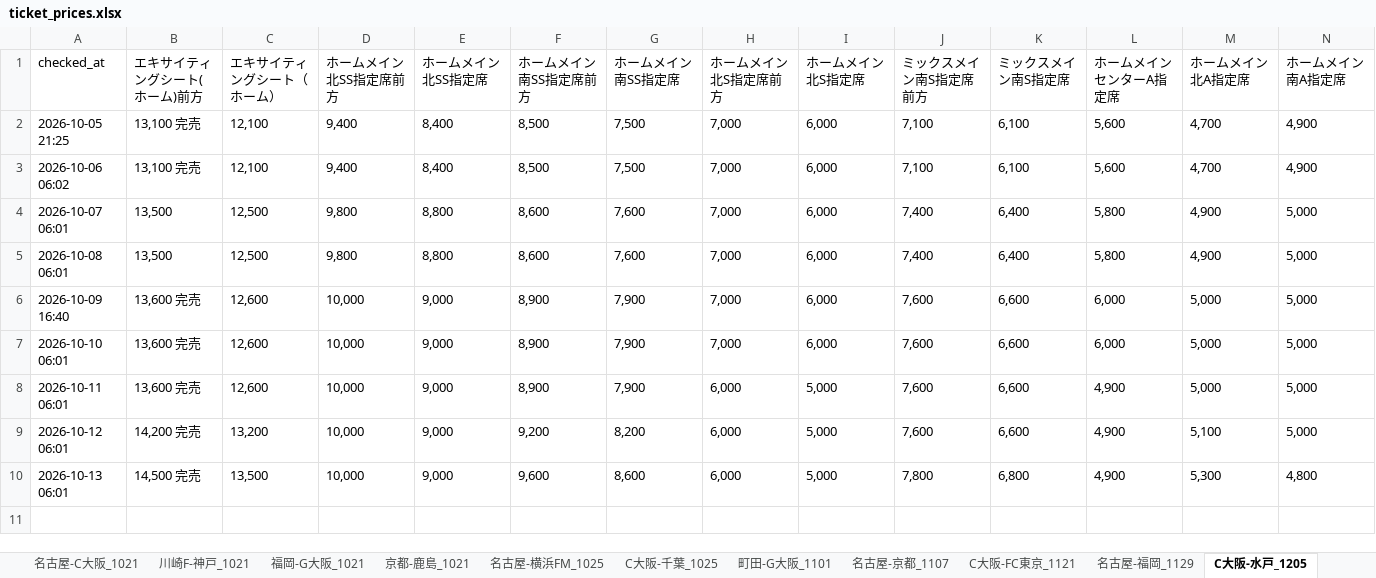
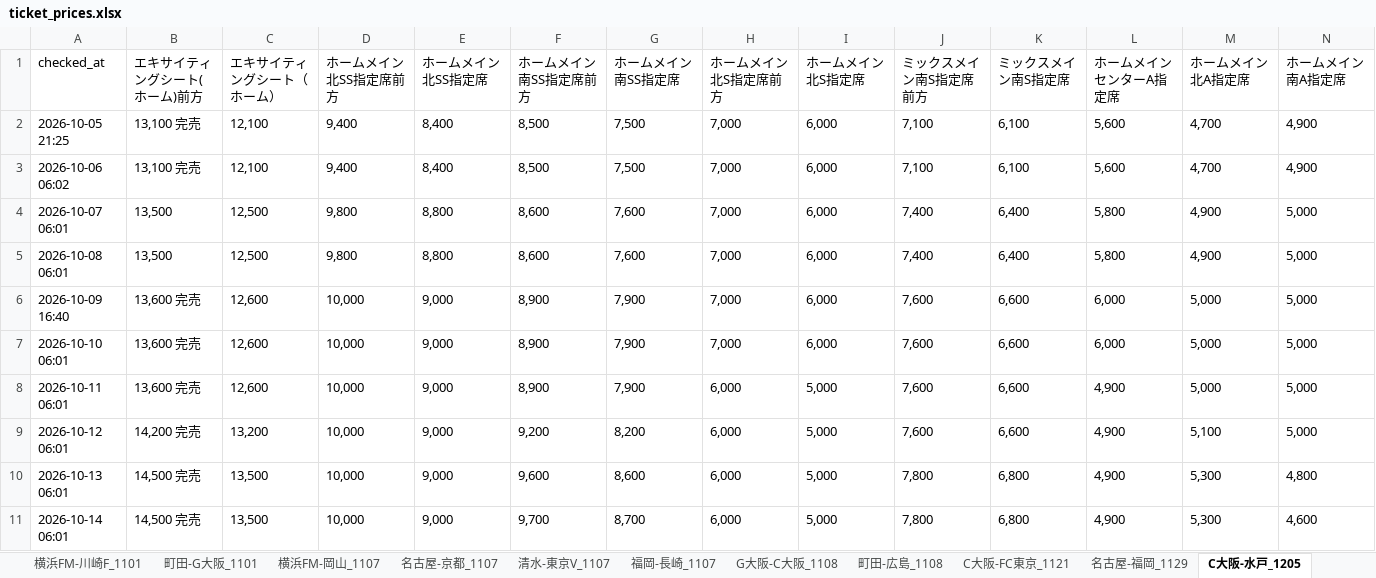
Before and after one commit to bladesofsteel-19/Jticket-monitor, an Excel workbook: ticket_prices.xlsx, sheet C大阪-水戸_1205, drawn as a sheet; only a part is shown; values as stored, in another font and other column widths than the file's, no borders; rows hold the shown columns only; the diff names each change by its address in the sheet, - before the commit and + after, or states it on an @@ line.

```diff
--- a/ticket_prices.xlsx (sheet C大阪-水戸_1205)
+++ b/ticket_prices.xlsx (sheet C大阪-水戸_1205)
+sheet tab: 横浜FM-川崎F_1101
+sheet tab: 横浜FM-岡山_1107
+sheet tab: 清水-東京V_1107
+sheet tab: 福岡-長崎_1107
+sheet tab: G大阪-C大阪_1108
+sheet tab: 町田-広島_1108
+row 11: 2026-10-14 06:01 | 14,500 完売 | 13,500 | 10,000 | 9,000 | 9,700 | 8,700 | 6,000 | 5,000 | 7,800 | 6,800 | 4,900 | 5,300 | 4,600
```
Also changed, not shown: sheet 川崎F-神戸_1021, sheet C大阪-FC東京_1121, sheet C大阪-千葉_1025, sheet C大阪-川崎F_1017, sheet 町田-G大阪_1101, sheet 町田-福岡_1018, 7 more sheets, other sheet tabs, 1 other file.
